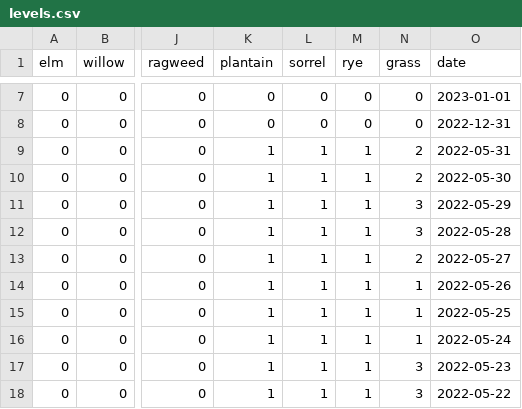
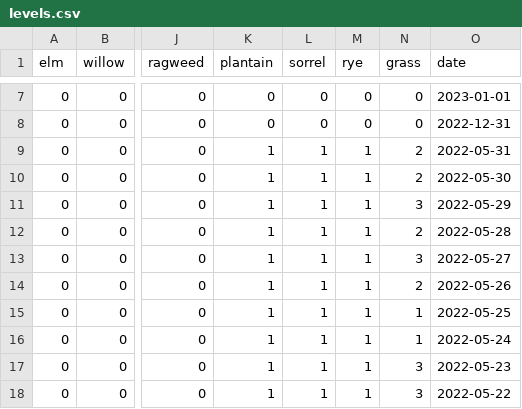
Before and after one commit to oem/Hamburg.jl, a CSV file: src/pollen/levels.csv, drawn as a sheet; only a part is shown, gaps mark what is left out; the diff names each change by its address in the sheet, - before the commit and + after, or states it on an @@ line.

```diff
--- a/src/pollen/levels.csv
+++ b/src/pollen/levels.csv
-N12 (grass): 3
+N12 (grass): 2
-N13 (grass): 2
+N13 (grass): 3
-N14 (grass): 1
+N14 (grass): 2
```
Also changed, not shown: 1 other file.
